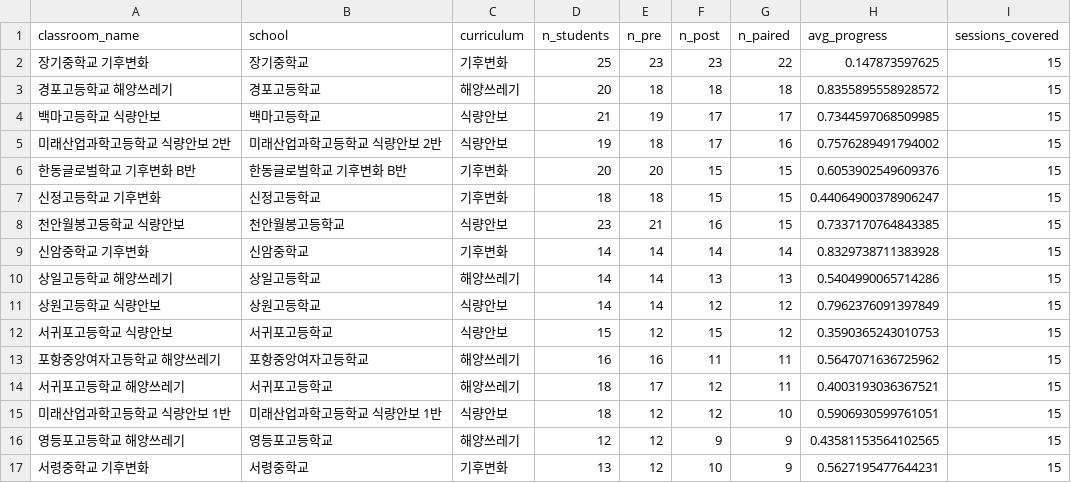
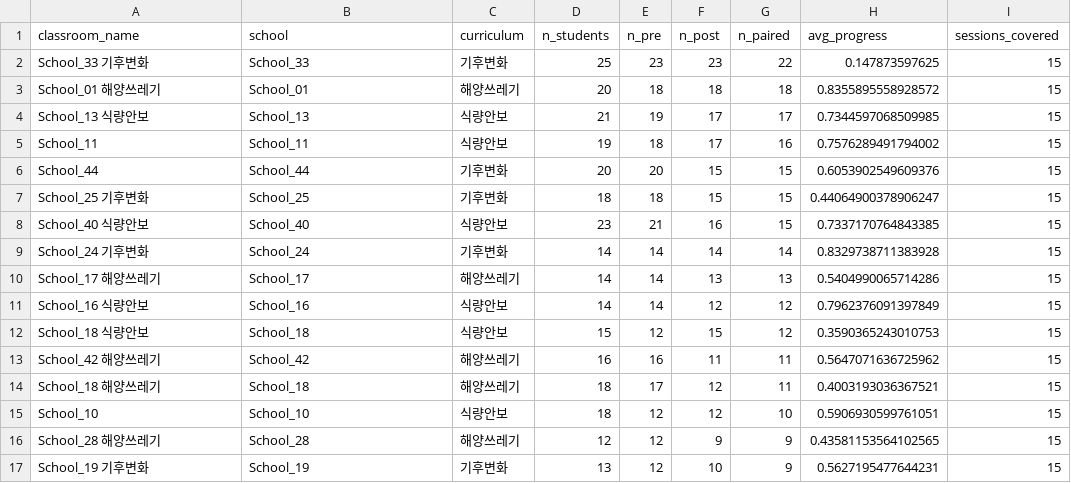
Before and after one commit to eesmonolith/CodleViz, a CSV file: data/dashboard/school_summary.csv, drawn as a sheet; only a part is shown; the diff covers the shown part only.

```diff
--- a/data/dashboard/school_summary.csv
+++ b/data/dashboard/school_summary.csv
@@ -1,17 +1,17 @@
 classroom_name,school,curriculum,n_students,n_pre,n_post,n_paired,avg_progress,sessions_covered
-장기중학교 기후변화,장기중학교,기후변화,25,23,23,22,0.147873597625,15
-경포고등학교 해양쓰레기,경포고등학교,해양쓰레기,20,18,18,18,0.8355895558928572,15
-백마고등학교 식량안보,백마고등학교,식량안보,21,19,17,17,0.7344597068509985,15
-미래산업과학고등학교 식량안보 2반,미래산업과학고등학교 식량안보 2반,식량안보,19,18,17,16,0.7576289491794002,15
-한동글로벌학교 기후변화 B반,한동글로벌학교 기후변화 B반,기후변화,20,20,15,15,0.6053902549609376,15
-신정고등학교 기후변화,신정고등학교,기후변화,18,18,15,15,0.44064900378906247,15
-천안월봉고등학교 식량안보,천안월봉고등학교,식량안보,23,21,16,15,0.7337170764843385,15
-신암중학교 기후변화,신암중학교,기후변화,14,14,14,14,0.8329738711383928,15
-상일고등학교 해양쓰레기,상일고등학교,해양쓰레기,14,14,13,13,0.5404990065714286,15
-상원고등학교 식량안보,상원고등학교,식량안보,14,14,12,12,0.7962376091397849,15
-서귀포고등학교 식량안보,서귀포고등학교,식량안보,15,12,15,12,0.3590365243010753,15
-포항중앙여자고등학교 해양쓰레기,포항중앙여자고등학교,해양쓰레기,16,16,11,11,0.5647071636725962,15
-서귀포고등학교 해양쓰레기,서귀포고등학교,해양쓰레기,18,17,12,11,0.4003193036367521,15
-미래산업과학고등학교 식량안보 1반,미래산업과학고등학교 식량안보 1반,식량안보,18,12,12,10,0.5906930599761051,15
-영등포고등학교 해양쓰레기,영등포고등학교,해양쓰레기,12,12,9,9,0.43581153564102565,15
-서령중학교 기후변화,서령중학교,기후변화,13,12,10,9,0.5627195477644231,15
+School_33 기후변화,School_33,기후변화,25,23,23,22,0.147873597625,15
+School_01 해양쓰레기,School_01,해양쓰레기,20,18,18,18,0.8355895558928572,15
+School_13 식량안보,School_13,식량안보,21,19,17,17,0.7344597068509985,15
+School_11,School_11,식량안보,19,18,17,16,0.7576289491794002,15
+School_44,School_44,기후변화,20,20,15,15,0.6053902549609376,15
+School_25 기후변화,School_25,기후변화,18,18,15,15,0.44064900378906247,15
+School_40 식량안보,School_40,식량안보,23,21,16,15,0.7337170764843385,15
+School_24 기후변화,School_24,기후변화,14,14,14,14,0.8329738711383928,15
+School_17 해양쓰레기,School_17,해양쓰레기,14,14,13,13,0.5404990065714286,15
+School_16 식량안보,School_16,식량안보,14,14,12,12,0.7962376091397849,15
+School_18 식량안보,School_18,식량안보,15,12,15,12,0.3590365243010753,15
+School_42 해양쓰레기,School_42,해양쓰레기,16,16,11,11,0.5647071636725962,15
+School_18 해양쓰레기,School_18,해양쓰레기,18,17,12,11,0.4003193036367521,15
+School_10,School_10,식량안보,18,12,12,10,0.5906930599761051,15
+School_28 해양쓰레기,School_28,해양쓰레기,12,12,9,9,0.43581153564102565,15
+School_19 기후변화,School_19,기후변화,13,12,10,9,0.5627195477644231,15
```
Also changed, not shown: 66 edited cells elsewhere in this file, data/dashboard/competency_scores.csv, data/dashboard/studio_progress.csv, 3 other files.
